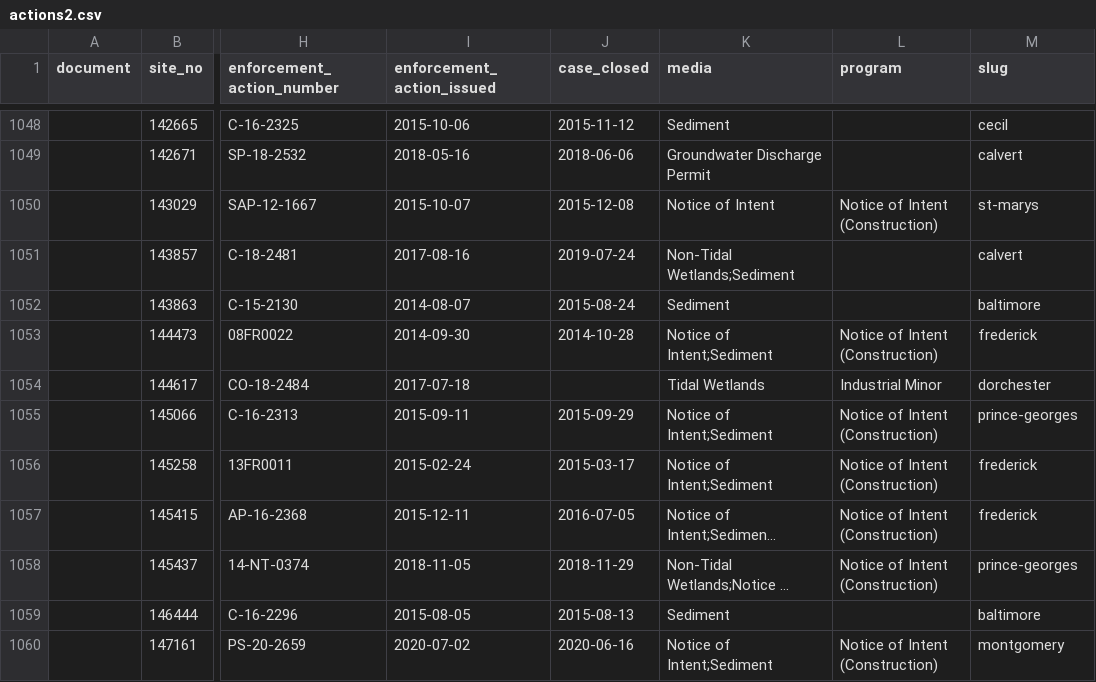
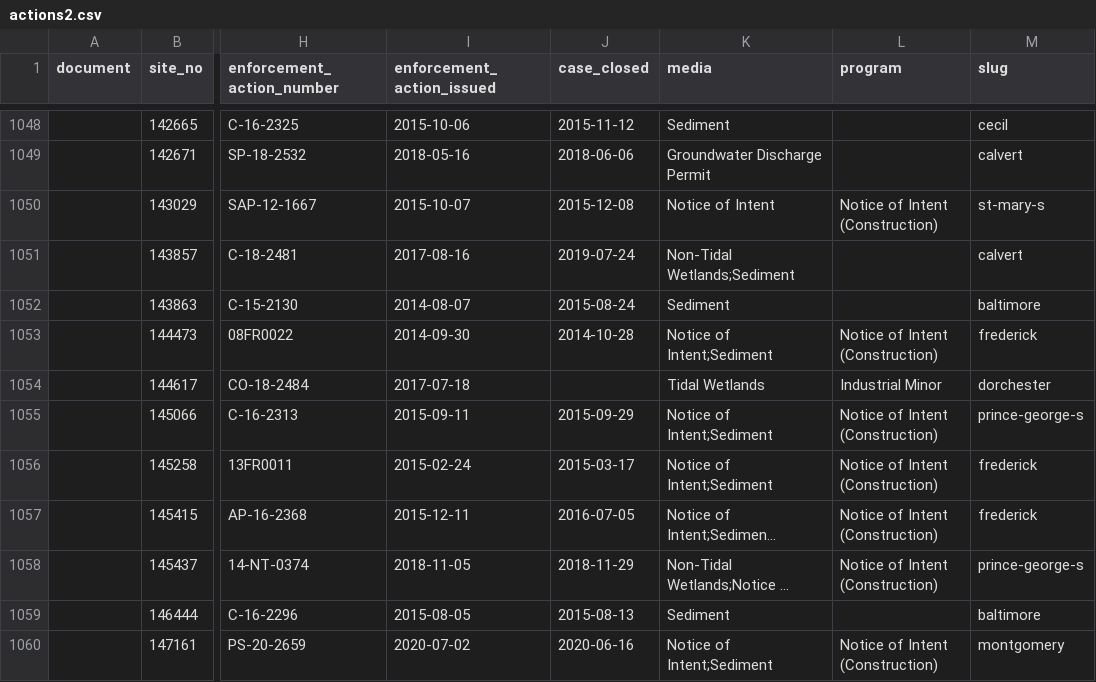
Before and after one commit to stephquinn/final-project-stephquinn, a CSV file: static/actions2.csv, drawn as a sheet; only a part is shown, gaps mark what is left out; long unchanged cells end in …; the diff covers the shown part only; the diff names each change by its address in the sheet, - before the commit and + after, or states it on an @@ line.

```diff
--- a/static/actions2.csv
+++ b/static/actions2.csv
-M1050 (slug): st-marys
+M1050 (slug): st-mary-s
-M1055 (slug): prince-georges
+M1055 (slug): prince-george-s
-M1058 (slug): prince-georges
+M1058 (slug): prince-george-s
```
Also changed, not shown: 168 edited cells elsewhere in this file, 7 other files.
